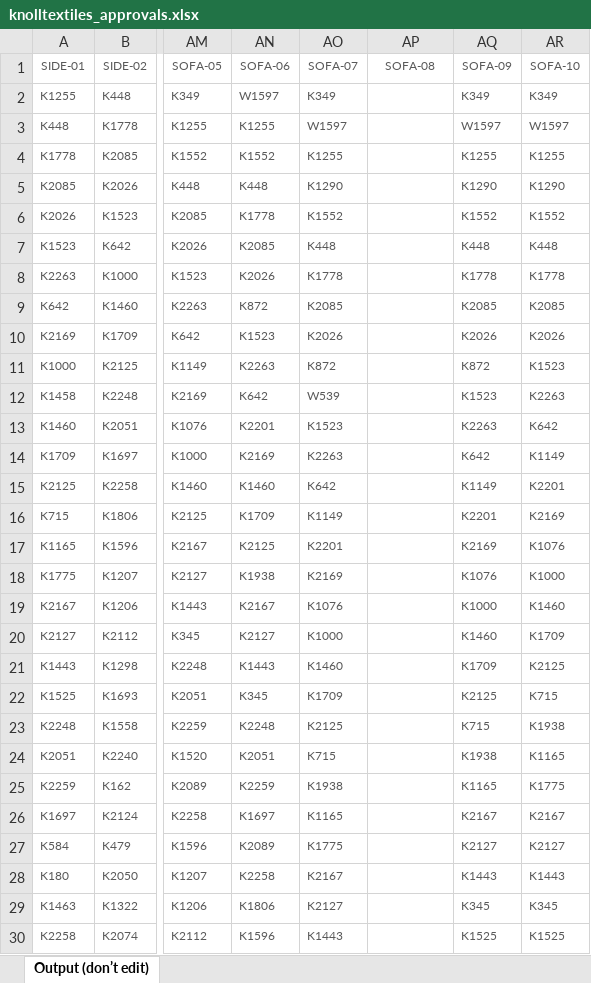
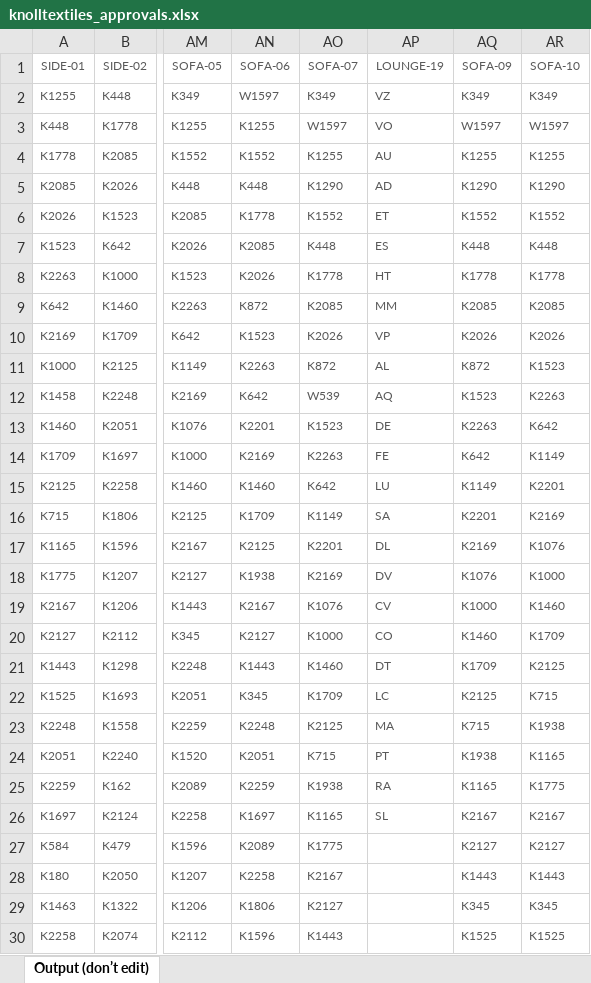
Before and after one commit to robcorp/knoll-elf, an Excel workbook: resources/knolltextiles_approvals.xlsx, sheet Output (don’t edit), drawn as a sheet; only a part is shown, gaps mark what is left out; values as stored, in another font and other column widths than the file's, no borders; conditional formats not drawn; the diff names each change by its address in the sheet, - before the commit and + after, or states it on an @@ line.

Commit message:
SITEWORK-257: Updates to knolltextiles_approvals.json

```diff
--- a/resources/knolltextiles_approvals.xlsx (sheet Output (don’t edit))
+++ b/resources/knolltextiles_approvals.xlsx (sheet Output (don’t edit))
-AP1: SOFA-08
+AP1: LOUNGE-19
-AP2 (LOUNGE-19): (empty)
+AP2 (LOUNGE-19): VZ
-AP3 (LOUNGE-19): (empty)
+AP3 (LOUNGE-19): VO
-AP4 (LOUNGE-19): (empty)
+AP4 (LOUNGE-19): AU
-AP5 (LOUNGE-19): (empty)
+AP5 (LOUNGE-19): AD
-AP6 (LOUNGE-19): (empty)
+AP6 (LOUNGE-19): ET
-AP7 (LOUNGE-19): (empty)
+AP7 (LOUNGE-19): ES
-AP8 (LOUNGE-19): (empty)
+AP8 (LOUNGE-19): HT
-AP9 (LOUNGE-19): (empty)
+AP9 (LOUNGE-19): MM
-AP10 (LOUNGE-19): (empty)
+AP10 (LOUNGE-19): VP
-AP11 (LOUNGE-19): (empty)
+AP11 (LOUNGE-19): AL
-AP12 (LOUNGE-19): (empty)
+AP12 (LOUNGE-19): AQ
-AP13 (LOUNGE-19): (empty)
+AP13 (LOUNGE-19): DE
-AP14 (LOUNGE-19): (empty)
+AP14 (LOUNGE-19): FE
-AP15 (LOUNGE-19): (empty)
+AP15 (LOUNGE-19): LU
-AP16 (LOUNGE-19): (empty)
+AP16 (LOUNGE-19): SA
-AP17 (LOUNGE-19): (empty)
+AP17 (LOUNGE-19): DL
-AP18 (LOUNGE-19): (empty)
+AP18 (LOUNGE-19): DV
-AP19 (LOUNGE-19): (empty)
+AP19 (LOUNGE-19): CV
-AP20 (LOUNGE-19): (empty)
+AP20 (LOUNGE-19): CO
-AP21 (LOUNGE-19): (empty)
+AP21 (LOUNGE-19): DT
-AP22 (LOUNGE-19): (empty)
+AP22 (LOUNGE-19): LC
-AP23 (LOUNGE-19): (empty)
+AP23 (LOUNGE-19): MA
-AP24 (LOUNGE-19): (empty)
+AP24 (LOUNGE-19): PT
-AP25 (LOUNGE-19): (empty)
+AP25 (LOUNGE-19): RA
-AP26 (LOUNGE-19): (empty)
+AP26 (LOUNGE-19): SL
```
Also changed, not shown: resources/knolltextiles_approvals_web.xlsx, resources/knolltextiles_info.xlsx, 1 other file.
